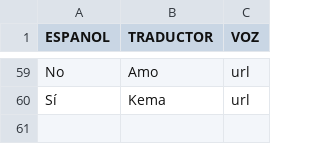
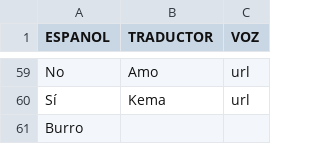
Before and after one commit to aplicacionnaualt-lgtm/diccionario, a CSV file: nahualt.csv, drawn as a sheet; only a part is shown, gaps mark what is left out; the diff names each change by its address in the sheet, - before the commit and + after, or states it on an @@ line.

Commit message:
Actualización con BOM UTF-8 para nahuatl - 2026-04-14T20:35:48.829Z

```diff
--- a/nahualt.csv
+++ b/nahualt.csv
+row 61: Burro
```
